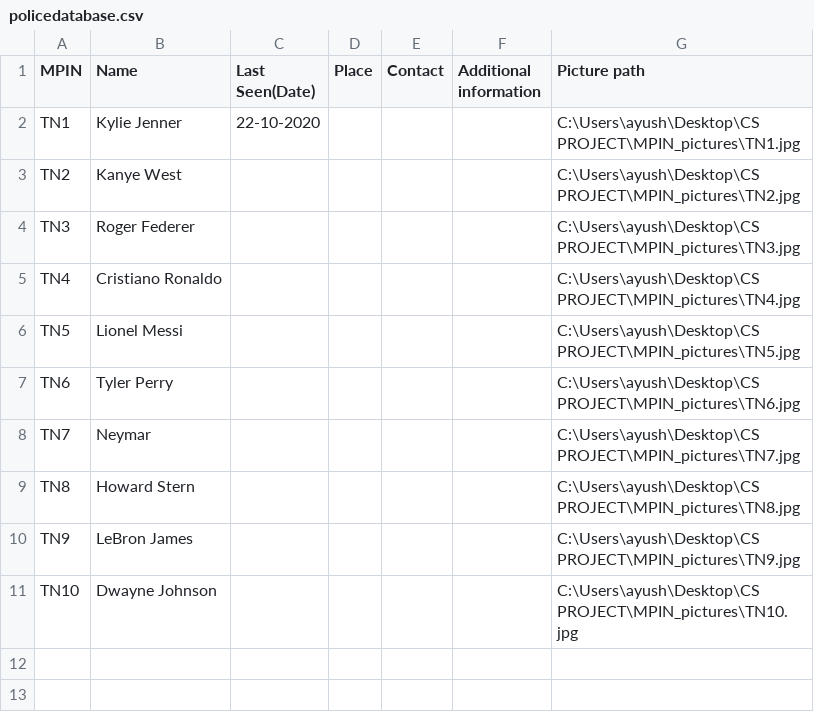
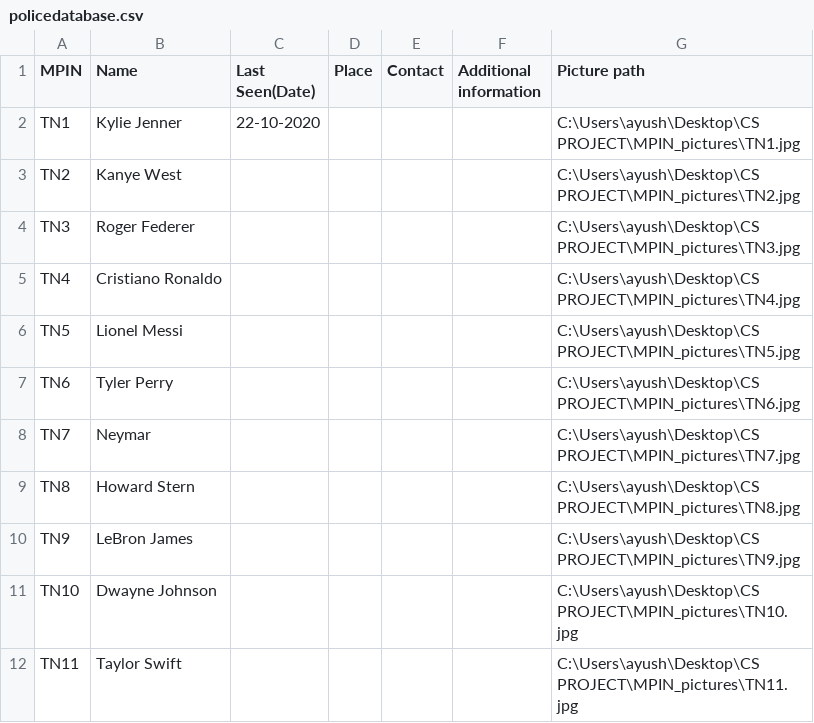
Before and after one commit to AvGeeky/csproject-P-DaISy, a CSV file: policedatabase.csv, drawn as a sheet; the diff names each change by its address in the sheet, - before the commit and + after, or states it on an @@ line.

Commit message:
new entry made

```diff
--- a/policedatabase.csv
+++ b/policedatabase.csv
+row 12: TN11 | Taylor Swift |  |  |  |  | C:\Users\ayush\Desktop\CS PROJECT\MPIN_pictures\TN11.jpg
```
Also changed, not shown: 2 other files.
